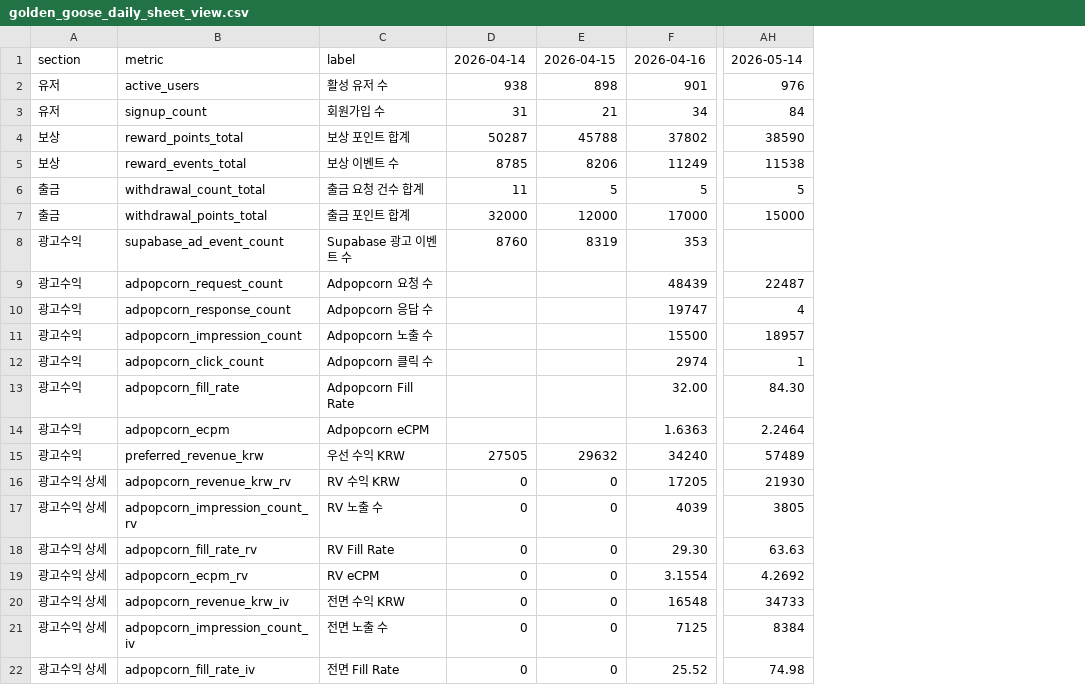
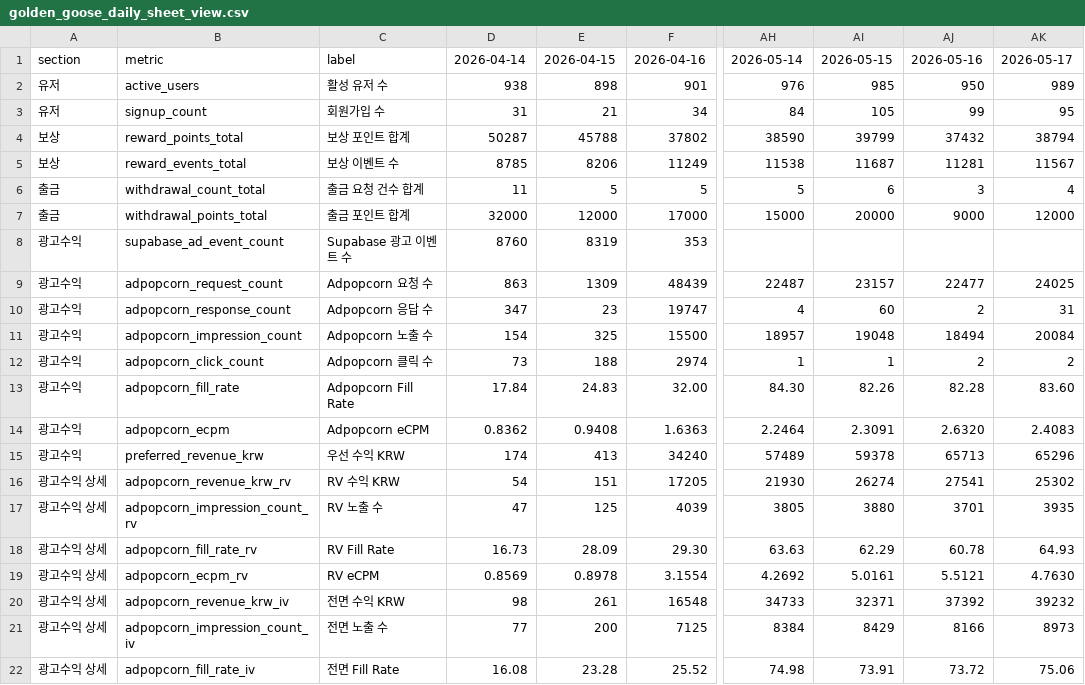
Before and after one commit to dongwonlee222/golden-goose-report, a CSV file: golden_goose_daily_sheet_view.csv, drawn as a sheet; only a part is shown, gaps mark what is left out; the diff covers the shown part only; the diff names each change by its address in the sheet, - before the commit and + after, or states it on an @@ line.

```diff
--- a/golden_goose_daily_sheet_view.csv
+++ b/golden_goose_daily_sheet_view.csv
+column AI, rows 1-22: 2026-05-15 | 985 | 105 | 39799 | 11687 | 6 | 20000 |  | 23157 | 60 | 19048 | 1 | 82.26 | 2.3091 | 59378 | 26274 | 3880 | 62.29 | 5.0161 | 32371 | 8429 | 73.91
+column AJ, rows 1-22: 2026-05-16 | 950 | 99 | 37432 | 11281 | 3 | 9000 |  | 22477 | 2 | 18494 | 2 | 82.28 | 2.6320 | 65713 | 27541 | 3701 | 60.78 | 5.5121 | 37392 | 8166 | 73.72
+column AK, rows 1-22: 2026-05-17 | 989 | 95 | 38794 | 11567 | 4 | 12000 |  | 24025 | 31 | 20084 | 2 | 83.60 | 2.4083 | 65296 | 25302 | 3935 | 64.93 | 4.7630 | 39232 | 8973 | 75.06
-D9: (empty)
+D9: 863
-E9: (empty)
+E9: 1309
-D10: (empty)
+D10: 347
-E10: (empty)
+E10: 23
-D11: (empty)
+D11: 154
-E11: (empty)
+E11: 325
-D12: (empty)
+D12: 73
-E12: (empty)
+E12: 188
-D13: (empty)
+D13: 17.84
-E13: (empty)
+E13: 24.83
-D14: (empty)
+D14: 0.8362
-E14: (empty)
+E14: 0.9408
-D15: 27505
+D15: 174
-E15: 29632
+E15: 413
-D16: 0
+D16: 54
-E16: 0
+E16: 151
-D17: 0
+D17: 47
-E17: 0
+E17: 125
-D18: 0
+D18: 16.73
-E18: 0
+E18: 28.09
-D19: 0
+D19: 0.8569
-E19: 0
+E19: 0.8978
-D20: 0
+D20: 98
-E20: 0
+E20: 261
-D21: 0
+D21: 77
-E21: 0
+E21: 200
-D22: 0
+D22: 16.08
-E22: 0
+E22: 23.28
```
Also changed, not shown: 7 edited cells elsewhere in this file, golden_goose_daily_master.csv, 2 other files.
